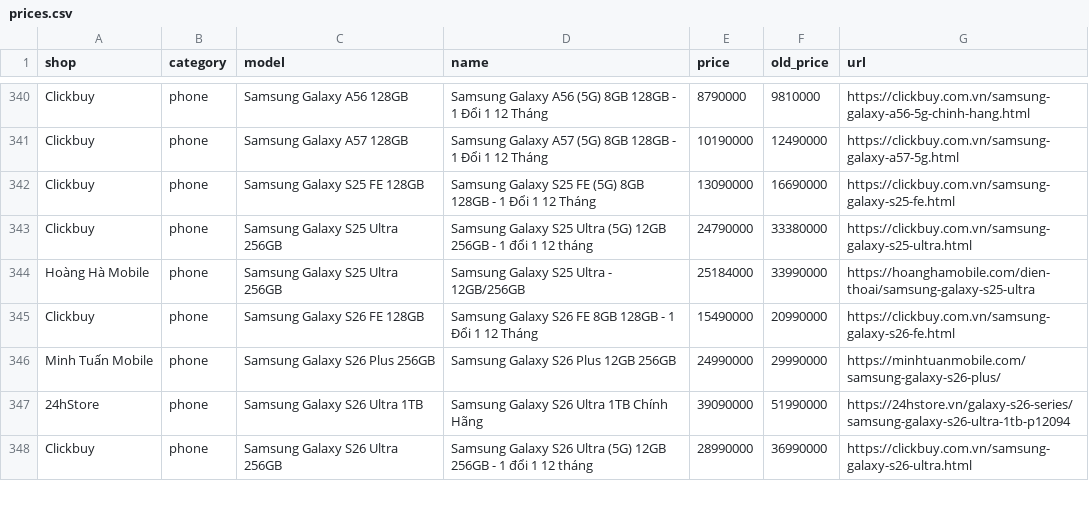
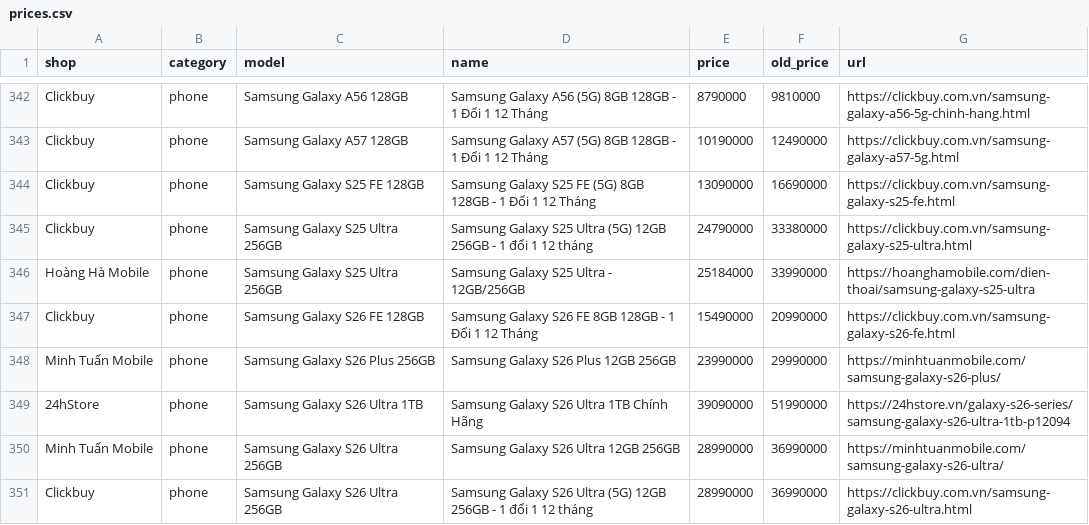
Before and after one commit to tuongphanbase/phone-tablet-price-emailer, a CSV file: docs/prices.csv, drawn as a sheet; only a part is shown, gaps mark what is left out; the diff covers the shown part only.

```diff
--- a/docs/prices.csv
+++ b/docs/prices.csv
@@ -345,4 +347,5 @@ Hoàng Hà Mobile,phone,Samsung Galaxy S25 Ultra 256GB,Samsung Galaxy S25 Ultra
 Clickbuy,phone,Samsung Galaxy S26 FE 128GB,Samsung Galaxy S26 FE 8GB 128GB - 1 Đổi 1 12 Tháng,15490000,20990000,https://clickbuy.com.vn/samsung-galaxy-s26-fe.html
-Minh Tuấn Mobile,phone,Samsung Galaxy S26 Plus 256GB,Samsung Galaxy S26 Plus 12GB 256GB,24990000,29990000,https://minhtuanmobile.com/samsung-galaxy-s26-plus/
+Minh Tuấn Mobile,phone,Samsung Galaxy S26 Plus 256GB,Samsung Galaxy S26 Plus 12GB 256GB,23990000,29990000,https://minhtuanmobile.com/samsung-galaxy-s26-plus/
 24hStore,phone,Samsung Galaxy S26 Ultra 1TB,Samsung Galaxy S26 Ultra 1TB Chính Hãng,39090000,51990000,https://24hstore.vn/galaxy-s26-series/samsung-galaxy-s26-ultra-1tb-p12094
+Minh Tuấn Mobile,phone,Samsung Galaxy S26 Ultra 256GB,Samsung Galaxy S26 Ultra 12GB 256GB,28990000,36990000,https://minhtuanmobile.com/samsung-galaxy-s26-ultra/
 Clickbuy,phone,Samsung Galaxy S26 Ultra 256GB,Samsung Galaxy S26 Ultra (5G) 12GB 256GB - 1 đổi 1 12 tháng,28990000,36990000,https://clickbuy.com.vn/samsung-galaxy-s26-ultra.html
```
Also changed, not shown: 3 added rows, 7 removed rows and 11 edited cells elsewhere in this file, 2 other files.
